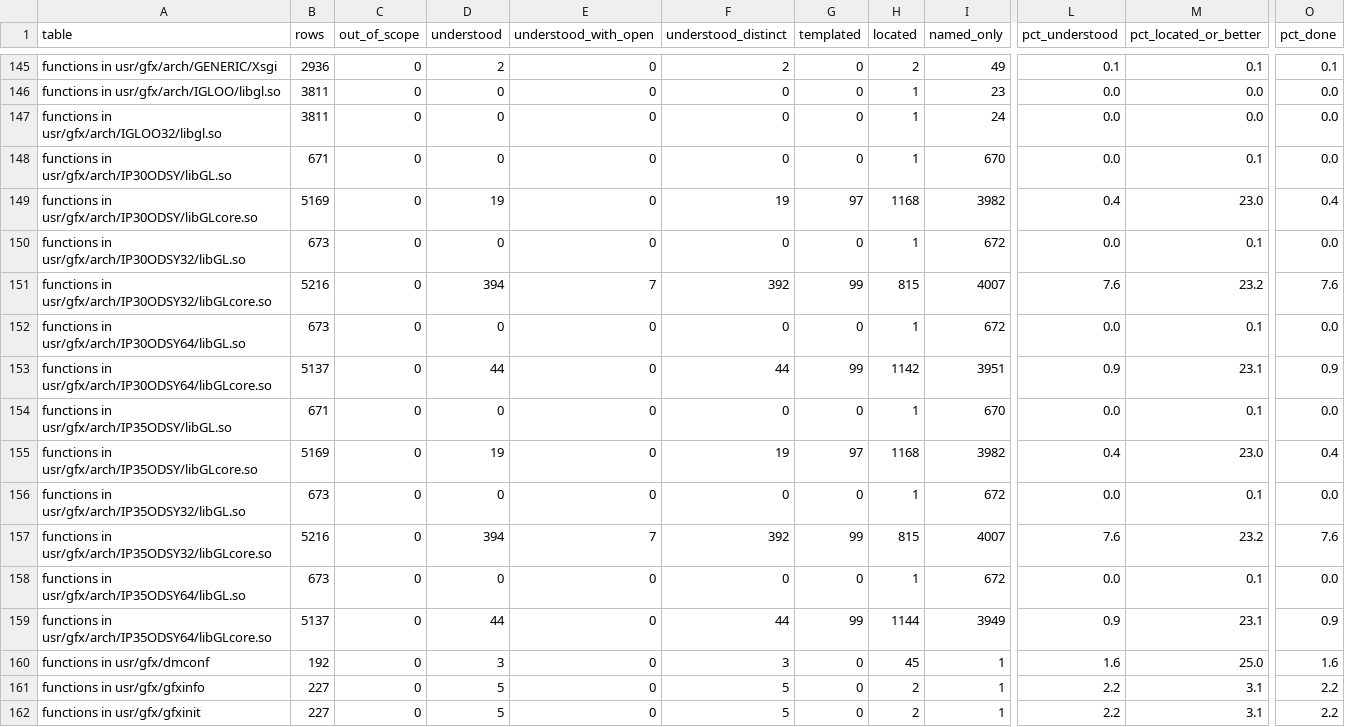
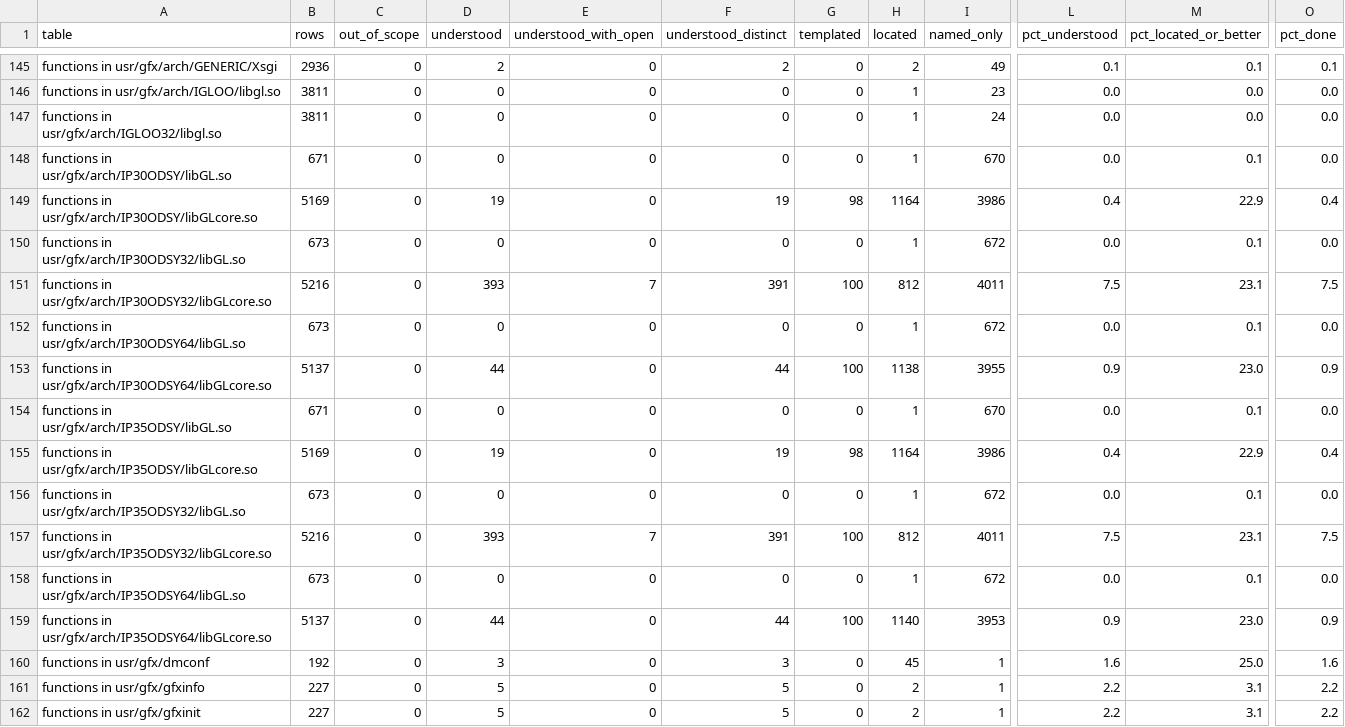
Before and after one commit to jamesbraid/odsy, a TSV file: docs/inventory/summary.tsv, drawn as a sheet; only a part is shown, gaps mark what is left out; the diff covers the shown part only; the diff names each change by its address in the sheet, - before the commit and + after, or states it on an @@ line.

Commit message:
docs: confirm an unpublished source file sample-implementation entries against the public body

```diff
--- a/docs/inventory/summary.tsv
+++ b/docs/inventory/summary.tsv
-G149 (templated): 97
+G149 (templated): 98
-H149 (located): 1168
+H149 (located): 1164
-I149 (named_only): 3982
+I149 (named_only): 3986
-M149 (pct_located_or_better): 23.0
+M149 (pct_located_or_better): 22.9
-D151 (understood): 394
+D151 (understood): 393
-F151 (understood_distinct): 392
+F151 (understood_distinct): 391
-G151 (templated): 99
+G151 (templated): 100
-H151 (located): 815
+H151 (located): 812
-I151 (named_only): 4007
+I151 (named_only): 4011
-L151 (pct_understood): 7.6
+L151 (pct_understood): 7.5
-M151 (pct_located_or_better): 23.2
+M151 (pct_located_or_better): 23.1
-O151 (pct_done): 7.6
+O151 (pct_done): 7.5
-G153 (templated): 99
+G153 (templated): 100
-H153 (located): 1142
+H153 (located): 1138
-I153 (named_only): 3951
+I153 (named_only): 3955
-M153 (pct_located_or_better): 23.1
+M153 (pct_located_or_better): 23.0
-G155 (templated): 97
+G155 (templated): 98
-H155 (located): 1168
+H155 (located): 1164
-I155 (named_only): 3982
+I155 (named_only): 3986
-M155 (pct_located_or_better): 23.0
+M155 (pct_located_or_better): 22.9
-D157 (understood): 394
+D157 (understood): 393
-F157 (understood_distinct): 392
+F157 (understood_distinct): 391
-G157 (templated): 99
+G157 (templated): 100
-H157 (located): 815
+H157 (located): 812
-I157 (named_only): 4007
+I157 (named_only): 4011
-L157 (pct_understood): 7.6
+L157 (pct_understood): 7.5
-M157 (pct_located_or_better): 23.2
+M157 (pct_located_or_better): 23.1
-O157 (pct_done): 7.6
+O157 (pct_done): 7.5
-G159 (templated): 99
+G159 (templated): 100
-H159 (located): 1144
+H159 (located): 1140
-I159 (named_only): 3949
+I159 (named_only): 3953
-M159 (pct_located_or_better): 23.1
+M159 (pct_located_or_better): 23.0
```
Also changed, not shown: 50 edited cells elsewhere in this file, 3 other files.
